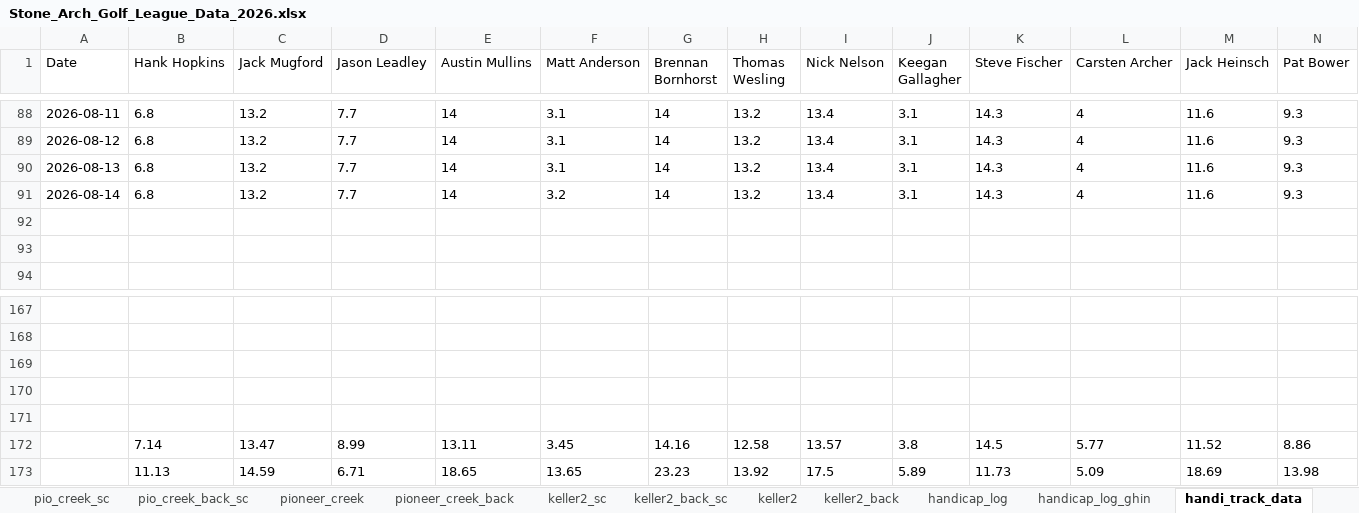
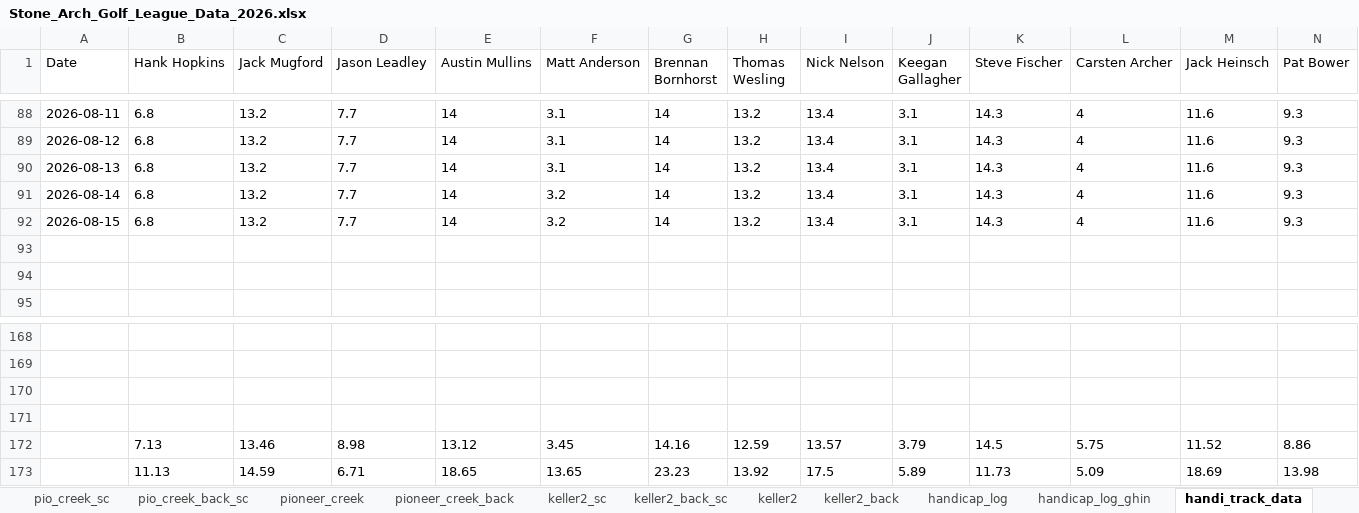
Before and after one commit to hankhopkins/sagl, an Excel workbook: data/Stone_Arch_Golf_League_Data_2026.xlsx, sheet handi_track_data, drawn as a sheet; only a part is shown, gaps mark what is left out; values as stored, in another font and other column widths than the file's, no borders; removed rows and columns are numbered as before the commit, all else as after; rows hold the shown columns only; the diff names each change by its address in the sheet, - before the commit and + after, or states it on an @@ line.

```diff
--- a/data/Stone_Arch_Golf_League_Data_2026.xlsx (sheet handi_track_data)
+++ b/data/Stone_Arch_Golf_League_Data_2026.xlsx (sheet handi_track_data)
+row 92: 2026-08-15 | 6.8 | 13.2 | 7.7 | 14 | 3.2 | 14 | 13.2 | 13.4 | 3.1 | 14.3 | 4 | 11.6 | 9.3
-row 171: (empty)
-B172 (Hank Hopkins): 7.14
+B172 (Hank Hopkins): 7.13
-C172 (Jack Mugford): 13.47
+C172 (Jack Mugford): 13.46
-D172 (Jason Leadley): 8.99
+D172 (Jason Leadley): 8.98
-E172 (Austin Mullins): 13.11
+E172 (Austin Mullins): 13.12
-H172 (Thomas Wesling): 12.58
+H172 (Thomas Wesling): 12.59
-J172 (Keegan Gallagher): 3.8
+J172 (Keegan Gallagher): 3.79
-L172 (Carsten Archer): 5.77
+L172 (Carsten Archer): 5.75
```
Also changed, not shown: sheet league_scoring_record, sheet handicap_log_ghin, sheet handicap_log, sheet league_handicap, sheet braemar_back_sc, sheet braemar_sc, 13 more sheets, 1 other file.
